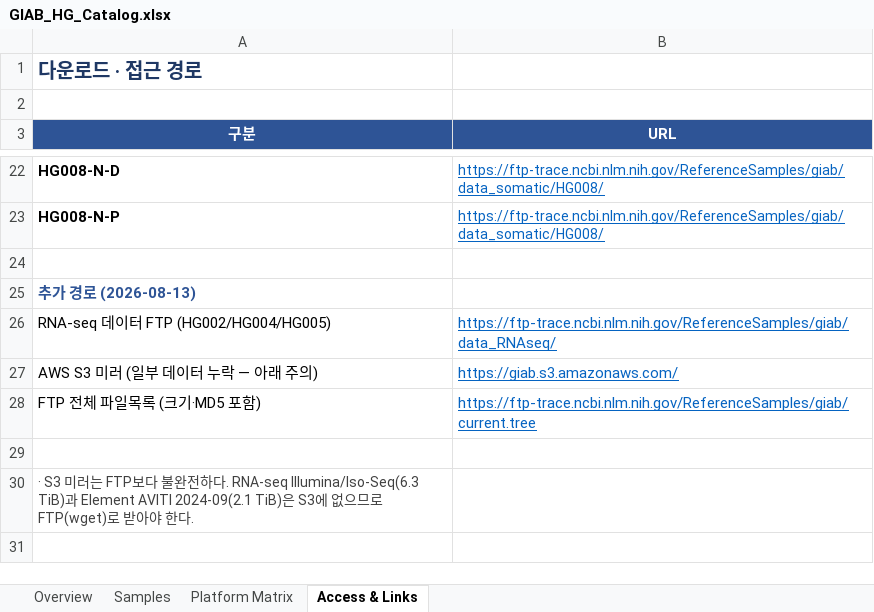
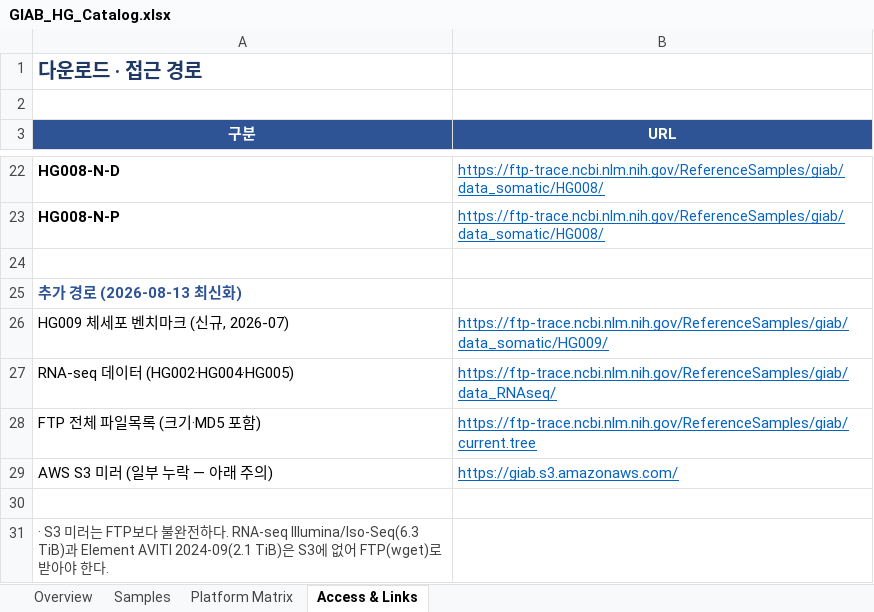
Before and after one commit to ehojune/GIAB_benchmarking, an Excel workbook: GIAB_HG_Catalog.xlsx, sheet Access & Links, drawn as a sheet; only a part is shown, gaps mark what is left out; values as stored, in another font and other column widths than the file's, no borders; removed rows and columns are numbered as before the commit, all else as after; the diff names each change by its address in the sheet, - before the commit and + after, or states it on an @@ line.

```diff
--- a/GIAB_HG_Catalog.xlsx (sheet Access & Links)
+++ b/GIAB_HG_Catalog.xlsx (sheet Access & Links)
-A25 (구분): 추가 경로 (2026-08-13)
+A25 (구분): 추가 경로 (2026-08-13 최신화)
+row 26: HG009 체세포 벤치마크 (신규, 2026-07) | https://ftp-trace.ncbi.nlm.nih.gov/ReferenceSamples/giab/data_somatic/HG009/
-A27 (구분): RNA-seq 데이터 FTP (HG002/HG004/HG005)
+A27 (구분): RNA-seq 데이터 (HG002·HG004·HG005)
-row 27: AWS S3 미러 (일부 데이터 누락 — 아래 주의) | https://giab.s3.amazonaws.com/
+row 29: AWS S3 미러 (일부 누락 — 아래 주의) | https://giab.s3.amazonaws.com/
-A31 (구분): …없으므로 FTP(wget)…
+A31 (구분): …없어 FTP(wget)…
```
Also changed, not shown: sheet Platform Matrix, sheet Samples, sheet Overview, 23 other files.
